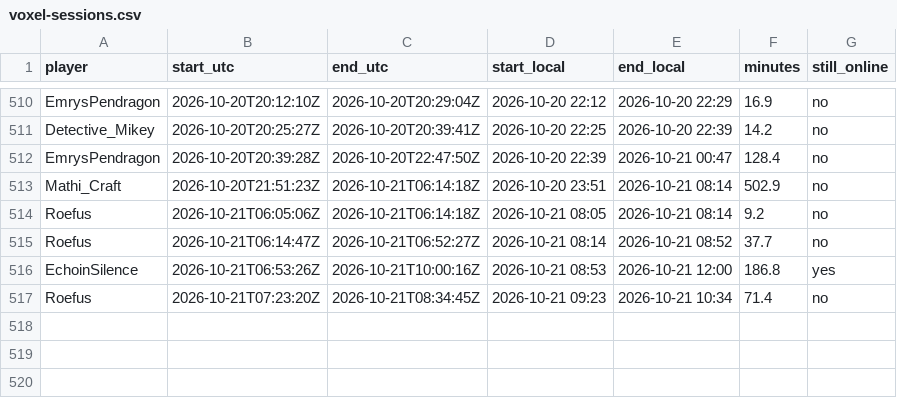
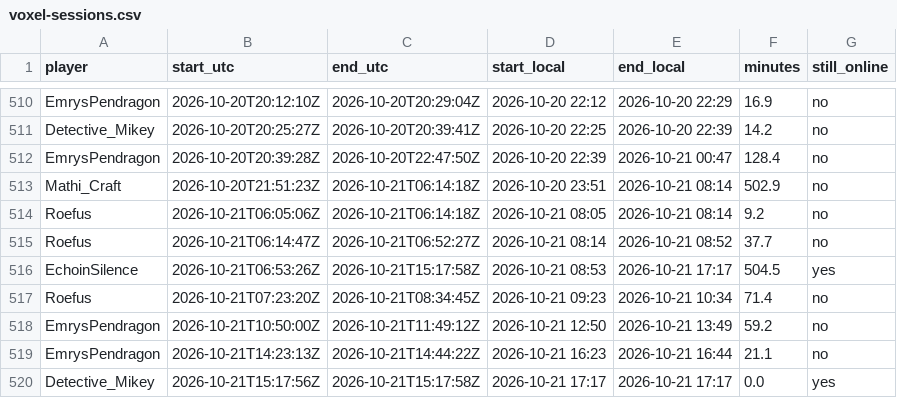
Before and after one commit to mathijsboogaert/Voxel, a CSV file: docs/data/voxel-sessions.csv, drawn as a sheet; only a part is shown, gaps mark what is left out.

```diff
--- a/docs/data/voxel-sessions.csv
+++ b/docs/data/voxel-sessions.csv
@@ -515,3 +515,6 @@ Roefus,2026-10-21T06:05:06Z,2026-10-21T06:14:18Z,2026-10-21 08:05,2026-10-21 08:
 Roefus,2026-10-21T06:14:47Z,2026-10-21T06:52:27Z,2026-10-21 08:14,2026-10-21 08:52,37.7,no
-EchoinSilence,2026-10-21T06:53:26Z,2026-10-21T10:00:16Z,2026-10-21 08:53,2026-10-21 12:00,186.8,yes
+EchoinSilence,2026-10-21T06:53:26Z,2026-10-21T15:17:58Z,2026-10-21 08:53,2026-10-21 17:17,504.5,yes
 Roefus,2026-10-21T07:23:20Z,2026-10-21T08:34:45Z,2026-10-21 09:23,2026-10-21 10:34,71.4,no
+EmrysPendragon,2026-10-21T10:50:00Z,2026-10-21T11:49:12Z,2026-10-21 12:50,2026-10-21 13:49,59.2,no
+EmrysPendragon,2026-10-21T14:23:13Z,2026-10-21T14:44:22Z,2026-10-21 16:23,2026-10-21 16:44,21.1,no
+Detective_Mikey,2026-10-21T15:17:56Z,2026-10-21T15:17:58Z,2026-10-21 17:17,2026-10-21 17:17,0.0,yes
```
Also changed, not shown: docs/data/afk-history.csv, docs/data/voxel-hourly.csv, 2 other files.
